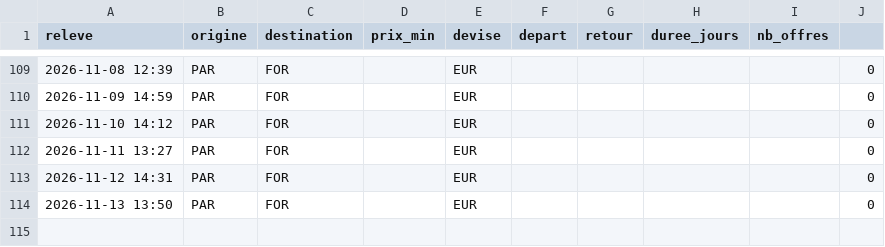
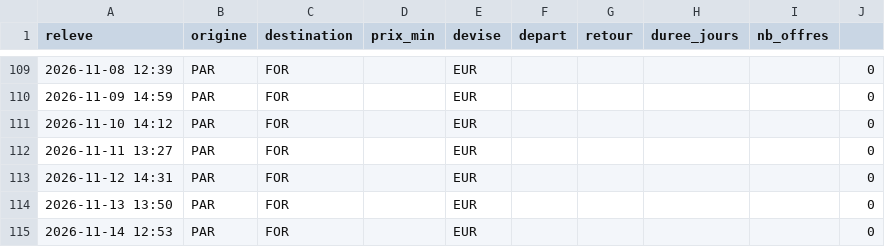
Before and after one commit to Pikolop98/veille-vols, a CSV file: historique.csv, drawn as a sheet; only a part is shown, gaps mark what is left out; the diff names each change by its address in the sheet, - before the commit and + after, or states it on an @@ line.

```diff
--- a/historique.csv
+++ b/historique.csv
+row 115: 2026-11-14 12:53 | PAR | FOR |  | EUR |  |  |  |  | 0
```
Also changed, not shown: 2 other files.
